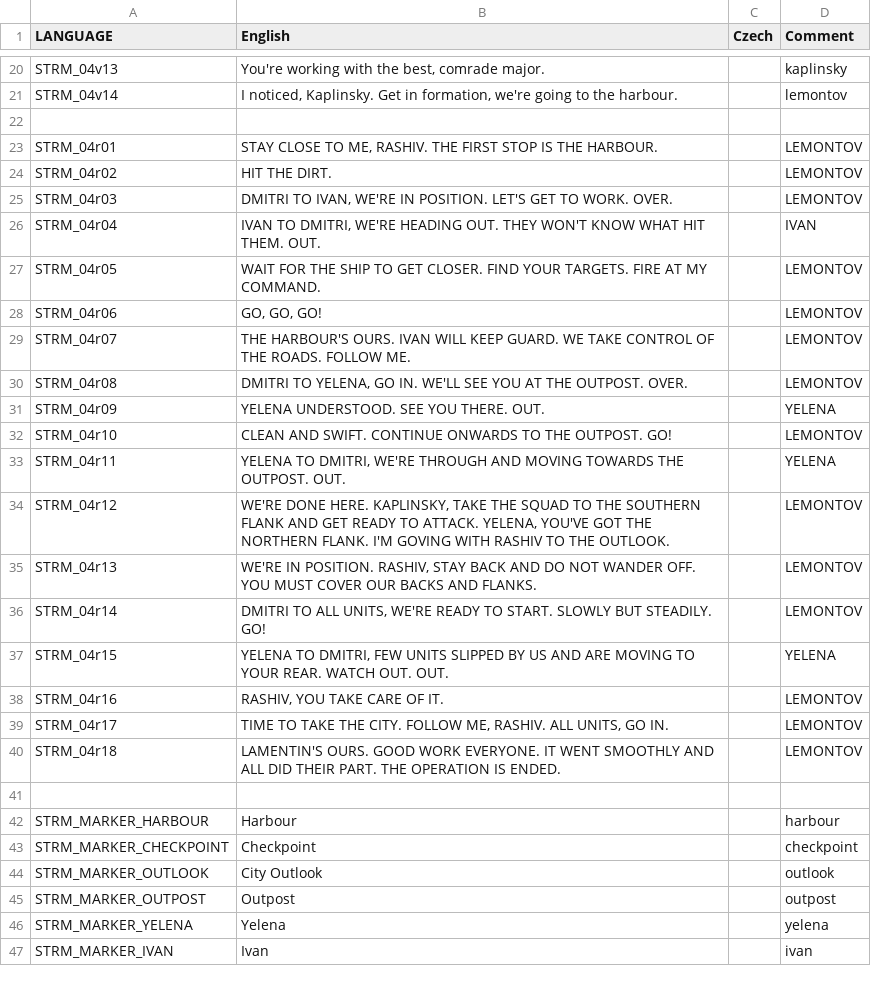
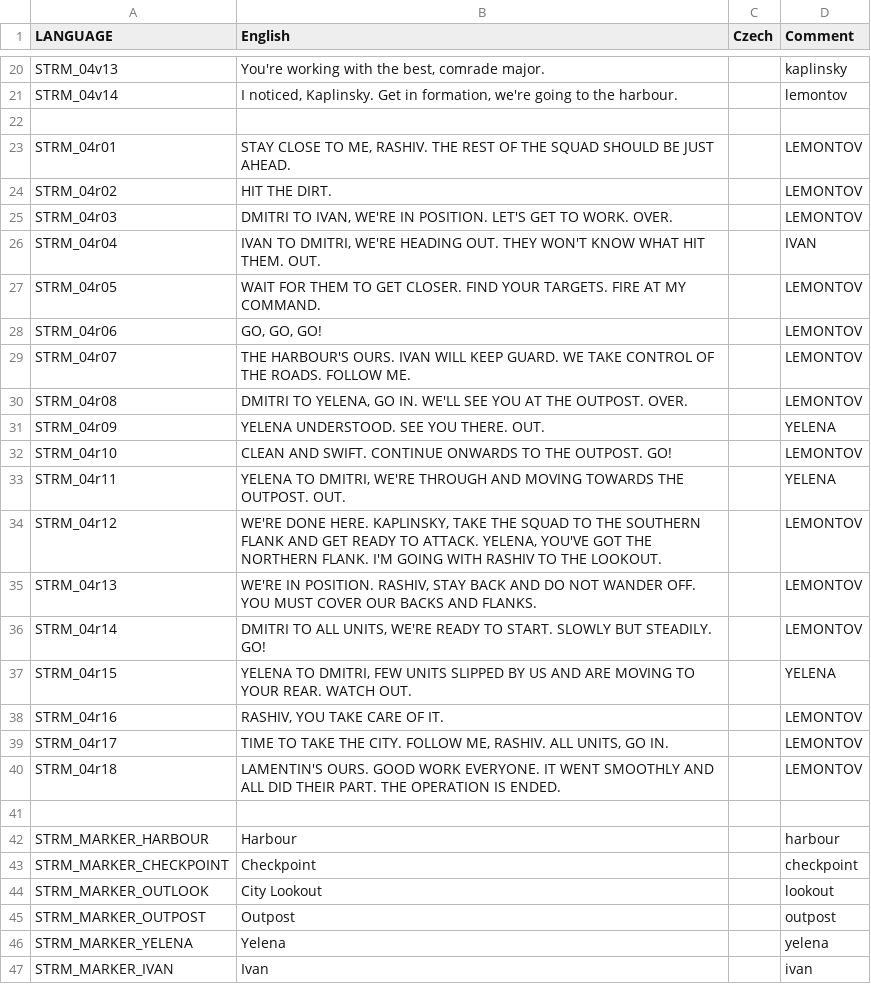
Before and after one commit to Kossyr/dawn, a CSV file: Missions/04MorningRain.Eden/stringtable.csv, drawn as a sheet; only a part is shown, gaps mark what is left out.

```diff
--- a/Missions/04MorningRain.Eden/stringtable.csv
+++ b/Missions/04MorningRain.Eden/stringtable.csv
@@ -22,3 +22,3 @@ STRM_04v14,"I noticed, Kaplinsky. Get in formation, we're going to the harbour."
 
-STRM_04r01,"STAY CLOSE TO ME, RASHIV. THE FIRST STOP IS THE HARBOUR.","",LEMONTOV
+STRM_04r01,"STAY CLOSE TO ME, RASHIV. THE REST OF THE SQUAD SHOULD BE JUST AHEAD.","",LEMONTOV
 STRM_04r02,"HIT THE DIRT.","",LEMONTOV
@@ -26,3 +26,3 @@ STRM_04r03,"DMITRI TO IVAN, WE'RE IN POSITION. LET'S GET TO WORK. OVER.","",LEMO
 STRM_04r04,"IVAN TO DMITRI, WE'RE HEADING OUT. THEY WON'T KNOW WHAT HIT THEM. OUT.","",IVAN
-STRM_04r05,"WAIT FOR THE SHIP TO GET CLOSER. FIND YOUR TARGETS. FIRE AT MY COMMAND.","",LEMONTOV
+STRM_04r05,"WAIT FOR THEM TO GET CLOSER. FIND YOUR TARGETS. FIRE AT MY COMMAND.","",LEMONTOV
 STRM_04r06,"GO, GO, GO!","",LEMONTOV
@@ -33,6 +33,6 @@ STRM_04r10,"CLEAN AND SWIFT. CONTINUE ONWARDS TO THE OUTPOST. GO!","",LEMONTOV
 STRM_04r11,"YELENA TO DMITRI, WE'RE THROUGH AND MOVING TOWARDS THE OUTPOST. OUT.","",YELENA
-STRM_04r12,"WE'RE DONE HERE. KAPLINSKY, TAKE THE SQUAD TO THE SOUTHERN FLANK AND GET READY TO ATTACK. YELENA, YOU'VE GOT THE NORTHERN FLANK. I'M GOVING WITH RASHIV TO THE OUTLOOK.","",LEMONTOV
+STRM_04r12,"WE'RE DONE HERE. KAPLINSKY, TAKE THE SQUAD TO THE SOUTHERN FLANK AND GET READY TO ATTACK. YELENA, YOU'VE GOT THE NORTHERN FLANK. I'M GOING WITH RASHIV TO THE LOOKOUT.","",LEMONTOV
 STRM_04r13,"WE'RE IN POSITION. RASHIV, STAY BACK AND DO NOT WANDER OFF. YOU MUST COVER OUR BACKS AND FLANKS.","",LEMONTOV
 STRM_04r14,"DMITRI TO ALL UNITS, WE'RE READY TO START. SLOWLY BUT STEADILY. GO!","",LEMONTOV
-STRM_04r15,"YELENA TO DMITRI, FEW UNITS SLIPPED BY US AND ARE MOVING TO YOUR REAR. WATCH OUT. OUT.","",YELENA
+STRM_04r15,"YELENA TO DMITRI, FEW UNITS SLIPPED BY US AND ARE MOVING TO YOUR REAR. WATCH OUT.","",YELENA
 STRM_04r16,"RASHIV, YOU TAKE CARE OF IT.","",LEMONTOV
@@ -43,3 +43,3 @@ STRM_MARKER_HARBOUR,"Harbour","",harbour
 STRM_MARKER_CHECKPOINT,"Checkpoint","",checkpoint
-STRM_MARKER_OUTLOOK,"City Outlook","",outlook
+STRM_MARKER_OUTLOOK,"City Lookout","",lookout
 STRM_MARKER_OUTPOST,"Outpost","",outpost
```
Also changed, not shown: Missions/05LostPatrol.Eden/stringtable.csv, 34 other files.
